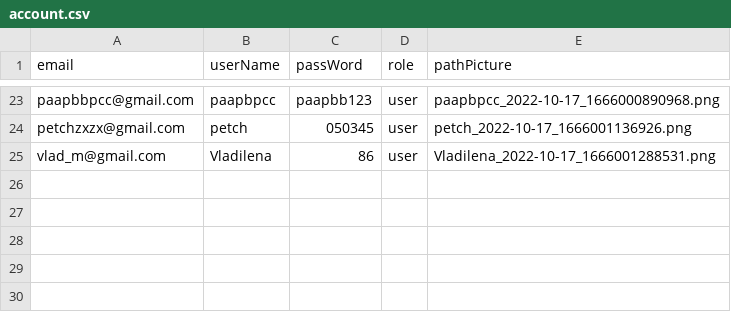
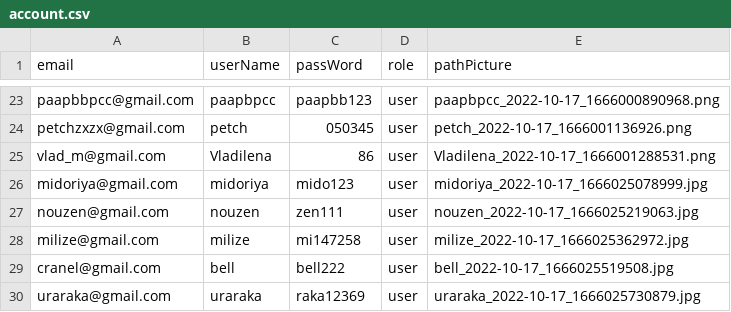
Before and after one commit to Ratchaphon1412/Student-Complaints, a CSV file: database/account.csv, drawn as a sheet; only a part is shown, gaps mark what is left out; the diff names each change by its address in the sheet, - before the commit and + after, or states it on an @@ line.

Commit message:
create user

```diff
--- a/database/account.csv
+++ b/database/account.csv
+row 26: midoriya@gmail.com | midoriya | mido123 | user | midoriya_2022-10-17_1666025078999.jpg
+row 27: nouzen@gmail.com | nouzen | zen111 | user | nouzen_2022-10-17_1666025219063.jpg
+row 28: milize@gmail.com | milize | mi147258 | user | milize_2022-10-17_1666025362972.jpg
+row 29: cranel@gmail.com | bell | bell222 | user | bell_2022-10-17_1666025519508.jpg
+row 30: uraraka@gmail.com | uraraka | raka12369 | user | uraraka_2022-10-17_1666025730879.jpg
```
Also changed, not shown: database/report.csv, 6 other files.
